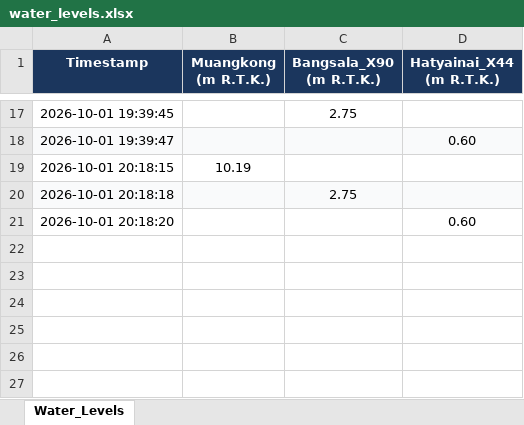
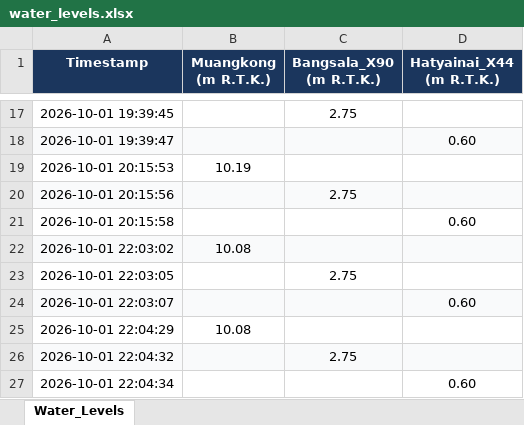
Before and after one commit to pisitklinnoy/Project-Eco, an Excel workbook: non_time_series/water_levels.xlsx, sheet Water_Levels, drawn as a sheet; only a part is shown, gaps mark what is left out; values as stored, in another font and other column widths than the file's, no borders; the diff names each change by its address in the sheet, - before the commit and + after, or states it on an @@ line.

```diff
--- a/non_time_series/water_levels.xlsx (sheet Water_Levels)
+++ b/non_time_series/water_levels.xlsx (sheet Water_Levels)
-A19 (Timestamp): 2026-10-01 20:18:15
+A19 (Timestamp): 2026-10-01 20:15:53
-A20 (Timestamp): 2026-10-01 20:18:18
+A20 (Timestamp): 2026-10-01 20:15:56
-A21 (Timestamp): 2026-10-01 20:18:20
+A21 (Timestamp): 2026-10-01 20:15:58
+row 22: 2026-10-01 22:03:02 | 10.08
+row 23: 2026-10-01 22:03:05 |  | 2.75
+row 24: 2026-10-01 22:03:07 |  |  | 0.60
+row 25: 2026-10-01 22:04:29 | 10.08
+row 26: 2026-10-01 22:04:32 |  | 2.75
+row 27: 2026-10-01 22:04:34 |  |  | 0.60
```
Also changed, not shown: 20 other files.
